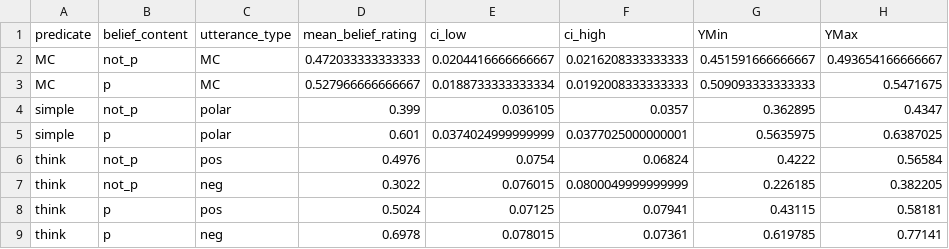
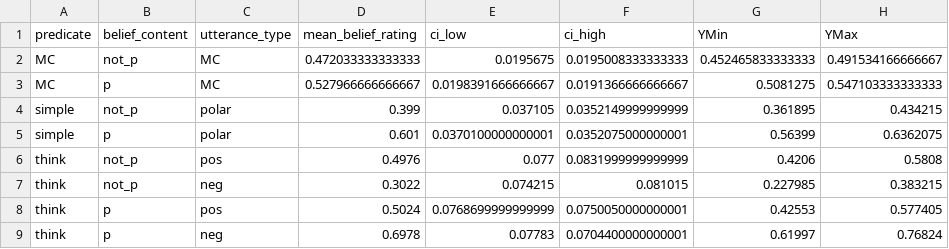
Before and after one commit to pennydy/Projectivity_RSA, a CSV file: analysis/1_listenerProjection/main/results/belief_summary.csv, drawn as a sheet; only a part is shown; the diff covers the shown part only.

Commit message:
add belief-certainty graph

```diff
--- a/analysis/1_listenerProjection/main/results/belief_summary.csv
+++ b/analysis/1_listenerProjection/main/results/belief_summary.csv
@@ -1,9 +1,9 @@
 "predicate","belief_content","utterance_type","mean_belief_rating","ci_low","ci_high","YMin","YMax"
-"MC","not_p","MC",0.472033333333333,0.0204416666666667,0.0216208333333333,0.451591666666667,0.493654166666667
-"MC","p","MC",0.527966666666667,0.0188733333333334,0.0192008333333333,0.509093333333333,0.5471675
-"simple","not_p","polar",0.399,0.036105,0.0357,0.362895,0.4347
-"simple","p","polar",0.601,0.0374024999999999,0.0377025000000001,0.5635975,0.6387025
-"think","not_p","pos",0.4976,0.0754,0.06824,0.4222,0.56584
-"think","not_p","neg",0.3022,0.076015,0.0800049999999999,0.226185,0.382205
-"think","p","pos",0.5024,0.07125,0.07941,0.43115,0.58181
-"think","p","neg",0.6978,0.078015,0.07361,0.619785,0.77141
+"MC","not_p","MC",0.472033333333333,0.0195675,0.0195008333333333,0.452465833333333,0.491534166666667
+"MC","p","MC",0.527966666666667,0.0198391666666667,0.0191366666666667,0.5081275,0.547103333333333
+"simple","not_p","polar",0.399,0.037105,0.0352149999999999,0.361895,0.434215
+"simple","p","polar",0.601,0.0370100000000001,0.0352075000000001,0.56399,0.6362075
+"think","not_p","pos",0.4976,0.077,0.0831999999999999,0.4206,0.5808
+"think","not_p","neg",0.3022,0.074215,0.081015,0.227985,0.383215
+"think","p","pos",0.5024,0.0768699999999999,0.0750050000000001,0.42553,0.577405
+"think","p","neg",0.6978,0.07783,0.0704400000000001,0.61997,0.76824
```
Also changed, not shown: 64 edited cells elsewhere in this file, analysis/1_listenerProjection/main/results/certainty_summary.csv, analysis/1_listenerProjection/pilot/results/belief_summary.csv, 19 other files.
